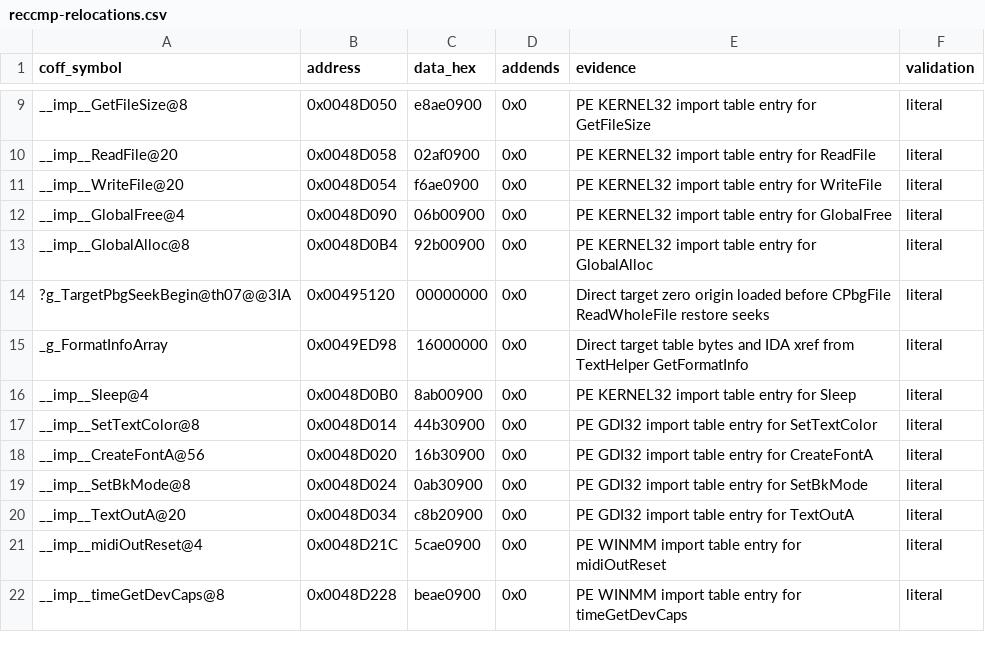
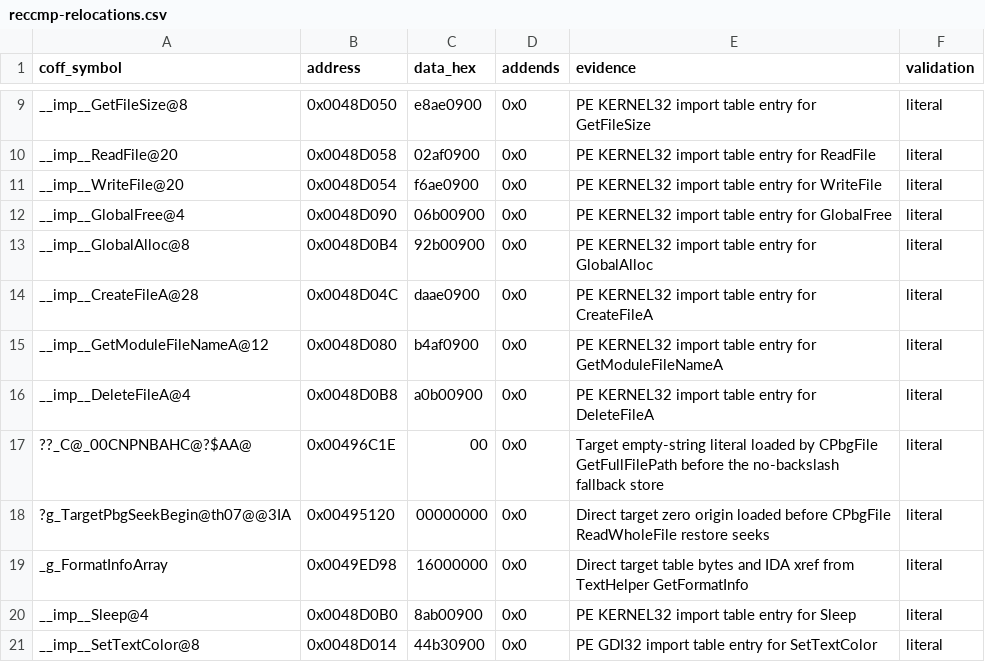
Before and after one commit to N0zoM1z0/th07, a CSV file: config/reccmp-relocations.csv, drawn as a sheet; only a part is shown, gaps mark what is left out; the shorter side is filled out with more unchanged rows; the diff names each change by its address in the sheet, - before the commit and + after, or states it on an @@ line.

```diff
--- a/config/reccmp-relocations.csv
+++ b/config/reccmp-relocations.csv
+row 14: __imp__CreateFileA@28 | 0x0048D04C | daae0900 | 0x0 | PE KERNEL32 import table entry for CreateFileA | literal
+row 15: __imp__GetModuleFileNameA@12 | 0x0048D080 | b4af0900 | 0x0 | PE KERNEL32 import table entry for GetModuleFileNameA | literal
+row 16: __imp__DeleteFileA@4 | 0x0048D0B8 | a0b00900 | 0x0 | PE KERNEL32 import table entry for DeleteFileA | literal
+row 17: ??_C@_00CNPNBAHC@?$AA@ | 0x00496C1E | 00 | 0x0 | Target empty-string literal loaded by CPbgFile GetFullFilePath before the no-backslash fallback store | literal
```
Also changed, not shown: config/functions.csv, config/known-symbols.csv, 5 other files.
